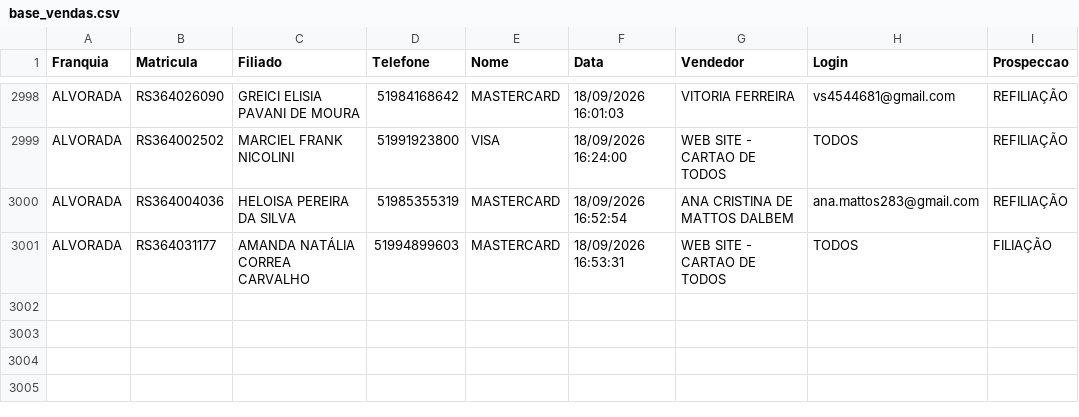
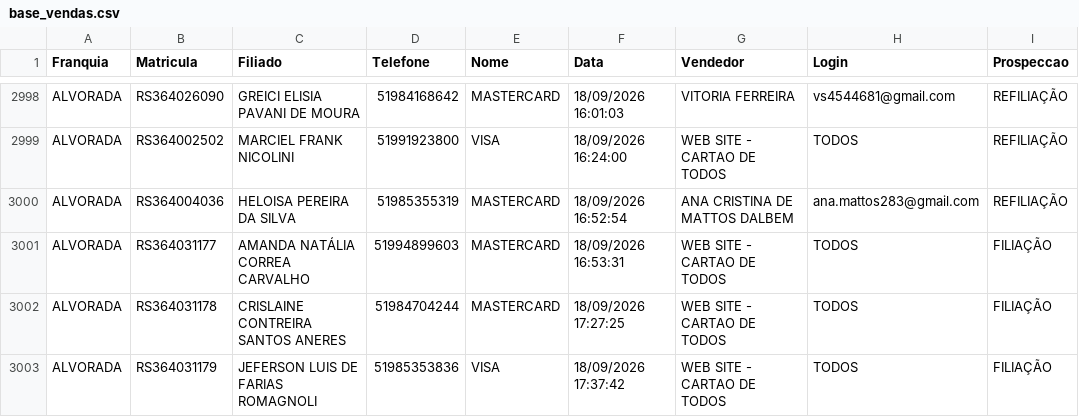
Before and after one commit to matheussouza28/dashboard-vendas-alvorada, a CSV file: data/base_vendas.csv, drawn as a sheet; only a part is shown, gaps mark what is left out.

```diff
--- a/data/base_vendas.csv
+++ b/data/base_vendas.csv
@@ -3001 +3001,3 @@ ALVORADA,RS364004036,HELOISA PEREIRA DA SILVA,51985355319,MASTERCARD,18/09/2026
 ALVORADA,RS364031177,AMANDA NATÁLIA CORREA CARVALHO,51994899603,MASTERCARD,18/09/2026 16:53:31,WEB SITE - CARTAO DE TODOS,TODOS,FILIAÇÃO
+ALVORADA,RS364031178,CRISLAINE CONTREIRA SANTOS ANERES,51984704244,MASTERCARD,18/09/2026 17:27:25,WEB SITE - CARTAO DE TODOS,TODOS,FILIAÇÃO
+ALVORADA,RS364031179,JEFERSON LUIS DE FARIAS ROMAGNOLI,51985353836,VISA,18/09/2026 17:37:42,WEB SITE - CARTAO DE TODOS,TODOS,FILIAÇÃO
```
Also changed, not shown: data/por_vendedor.csv, data/resumo_diario.csv, 3 other files.
